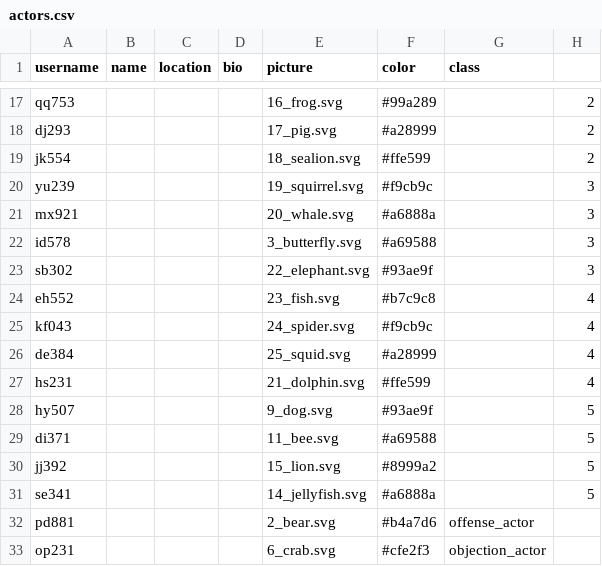
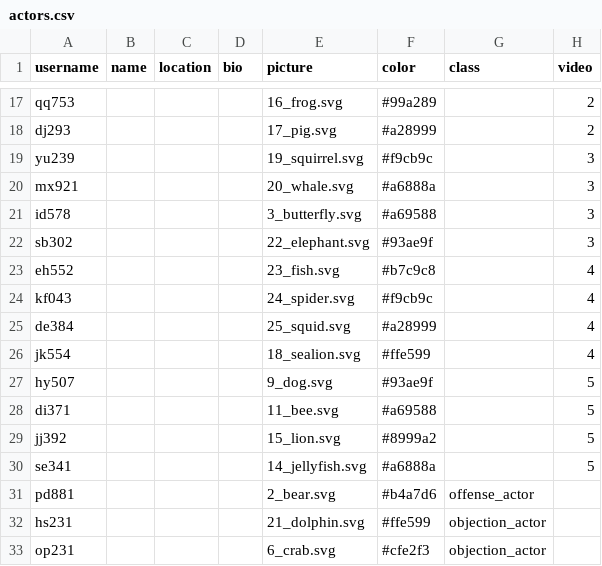
Before and after one commit to cornellsml/truman_objection-v2, a CSV file: input/actors.csv, drawn as a sheet; only a part is shown, gaps mark what is left out; removed rows and columns are numbered as before the commit, all else as after; the diff names each change by its address in the sheet, - before the commit and + after, or states it on an @@ line.

```diff
--- a/input/actors.csv
+++ b/input/actors.csv
-H1: (empty)
+H1: video
-row 19: jk554 |  |  |  | 18_sealion.svg | #ffe599 |  | 2
-A26 (username): hs231
+A26 (username): jk554
-E26 (picture): 21_dolphin.svg
+E26 (picture): 18_sealion.svg
+row 32: hs231 |  |  |  | 21_dolphin.svg | #ffe599 | objection_actor
```
Also changed, not shown: input/posts.csv, 10 other files.
